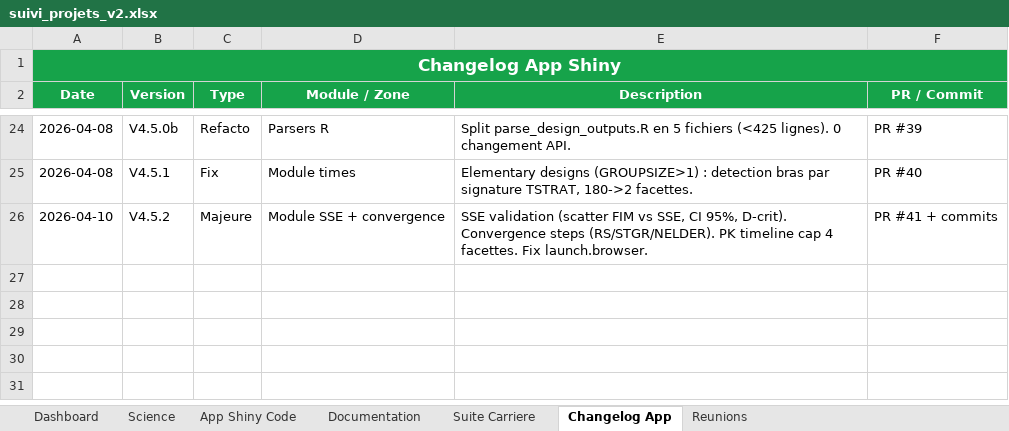
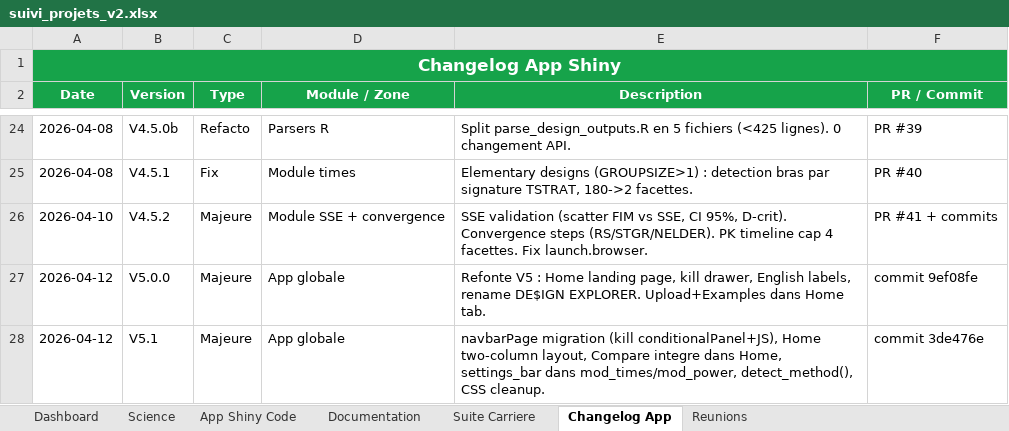
Before and after one commit to abdou-rgd/design-explorer, an Excel workbook: docs/suivi/suivi_projets_v2.xlsx, sheet Changelog App, drawn as a sheet; only a part is shown, gaps mark what is left out; values as stored, in another font and other column widths than the file's, no borders; the diff names each change by its address in the sheet, - before the commit and + after, or states it on an @@ line.

Commit message:
docs: bump version to V5.1, update README, CHANGELOG, and suivi xlsx
- app.R: V5.0.0 -> V5.1 "Le Petit Prince s'envole"
- CHANGELOG: add V5.1 section (navbarPage, Home redesign, CSS cleanup)
- README: update version, module list (add mod_home, mod_sse_validation,
  helpers_ui), features table to match navbarPage layout, 175 tests
- suivi xlsx: add V5.0.0 + V5.1 rows to Changelog App, update App
  Shiny Code task, bump Dashboard date to 13/04/2026

```diff
--- a/docs/suivi/suivi_projets_v2.xlsx (sheet Changelog App)
+++ b/docs/suivi/suivi_projets_v2.xlsx (sheet Changelog App)
+row 27: 2026-04-12 | V5.0.0 | Majeure | App globale | Refonte V5 : Home landing page, kill drawer, English labels, rename DE$IGN EXPLORER. Upload+Examples dans Home tab. | commit 9ef08fe
+row 28: 2026-04-12 | V5.1 | Majeure | App globale | navbarPage migration (kill conditionalPanel+JS), Home two-column layout, Compare integre dans Home, settings_bar dans mod_times/mod_power, detect_method(), CSS cleanup. | commit 3de476e
```
Also changed, not shown: sheet App Shiny Code, sheet Dashboard, 3 other files.
